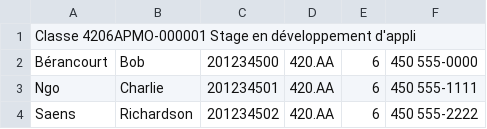
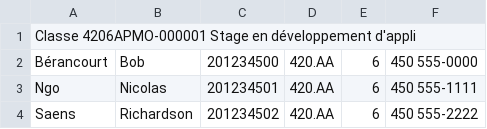
Before and after one commit to mathieu-bergeron/aquiletour2021, a CSV file: aquiletour_server/__test_csv__/4206APMO-000001.csv, drawn as a sheet.

Commit message:
__test_data__

```diff
--- a/aquiletour_server/__test_csv__/4206APMO-000001.csv
+++ b/aquiletour_server/__test_csv__/4206APMO-000001.csv
@@ -2,3 +2,3 @@ Classe 4206APMO-000001 Stage en développement d'appli
 Bérancourt;Bob;201234500;420.AA;6;450 555-0000;;;;;
-Ngo;Charlie;201234501;420.AA;6;450 555-1111;;;;;
+Ngo;Nicolas;201234501;420.AA;6;450 555-1111;;;;;
 Saens;Richardson;201234502;420.AA;6;450 555-2222;;;;;
```
Also changed, not shown: 57 other files.
